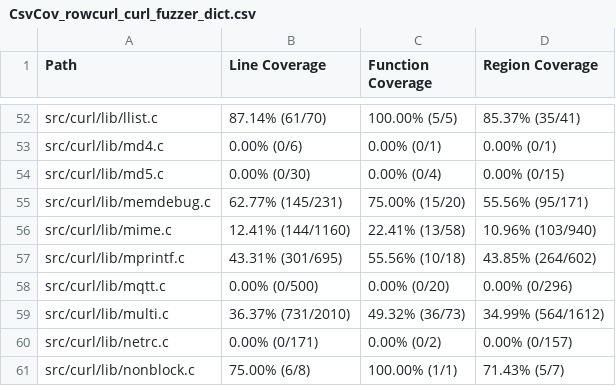
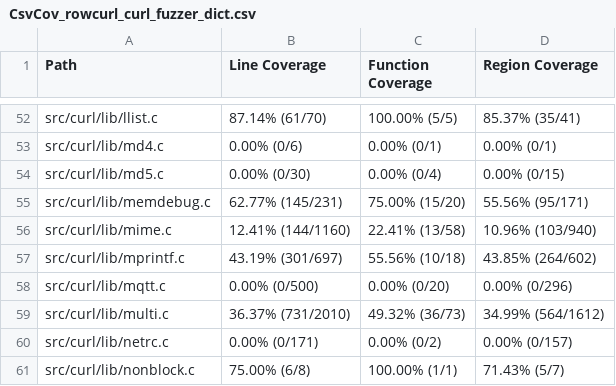
Before and after one commit to workerTmp/liossa_3, a CSV file: myWeb/CsvCov_rowcurl_curl_fuzzer_dict.csv, drawn as a sheet; only a part is shown, gaps mark what is left out; the diff covers the shown part only.

```diff
--- a/myWeb/CsvCov_rowcurl_curl_fuzzer_dict.csv
+++ b/myWeb/CsvCov_rowcurl_curl_fuzzer_dict.csv
@@ -56,3 +56,3 @@ src/curl/lib/memdebug.c,62.77% (145/231),75.00% (15/20),55.56% (95/171)
 src/curl/lib/mime.c,12.41% (144/1160),22.41% (13/58),10.96% (103/940)
-src/curl/lib/mprintf.c,43.31% (301/695),55.56% (10/18),43.85% (264/602)
+src/curl/lib/mprintf.c,43.19% (301/697),55.56% (10/18),43.85% (264/602)
 src/curl/lib/mqtt.c,0.00% (0/500),0.00% (0/20),0.00% (0/296)
```
Also changed, not shown: 12 edited cells elsewhere in this file, 2 other files.
